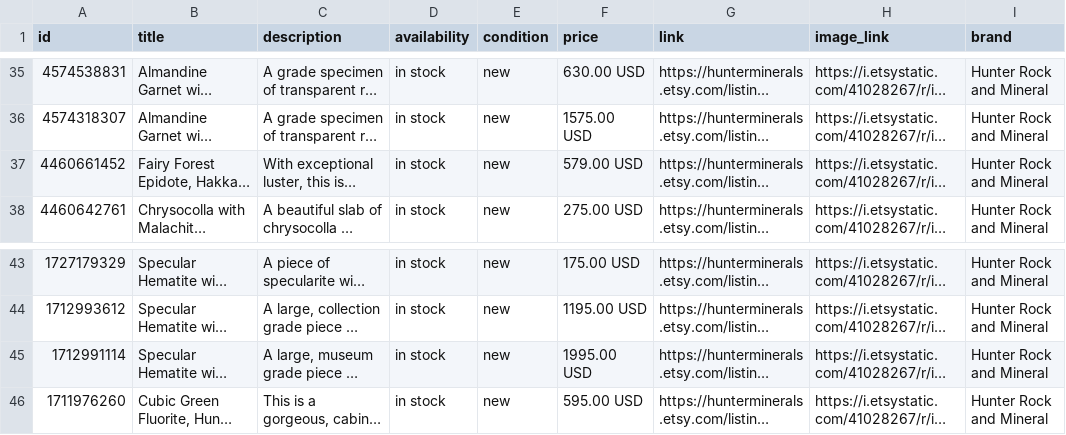
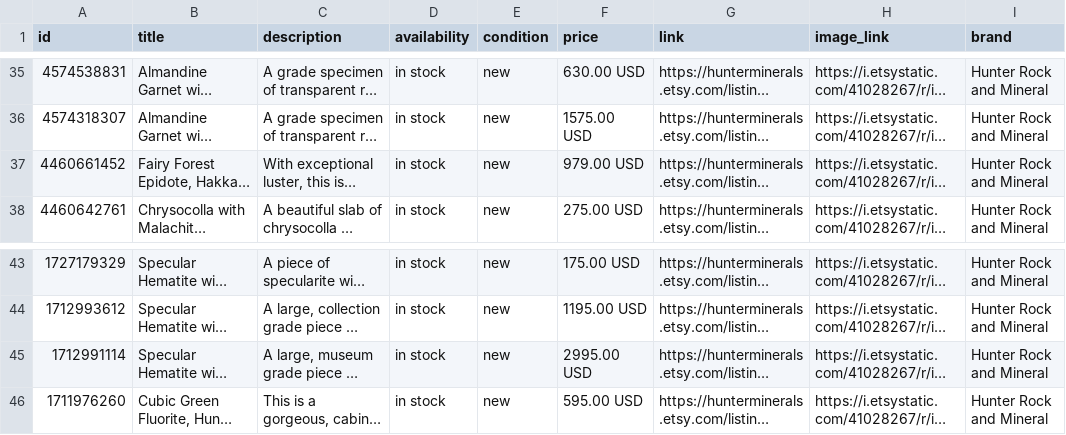
Before and after one commit to rah295/hunter-rock-feed, a CSV file: meta-catalog.csv, drawn as a sheet; only a part is shown, gaps mark what is left out; long unchanged cells end in …; the diff names each change by its address in the sheet, - before the commit and + after, or states it on an @@ line.

```diff
--- a/meta-catalog.csv
+++ b/meta-catalog.csv
-F37 (price): 579.00 USD
+F37 (price): 979.00 USD
-F45 (price): 1995.00 USD
+F45 (price): 2995.00 USD
```
Also changed, not shown: pinterest-catalog.csv, 4 other files.
